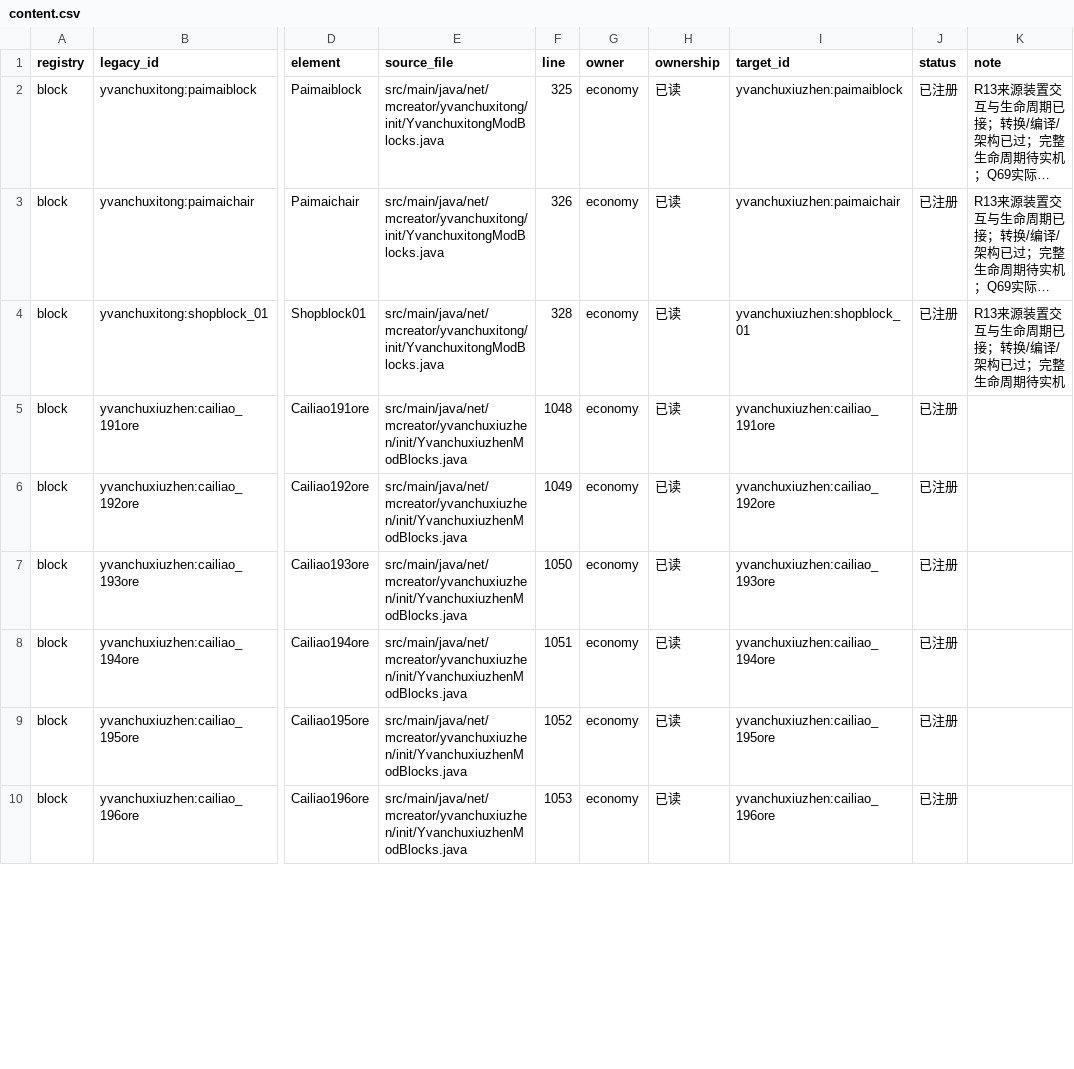
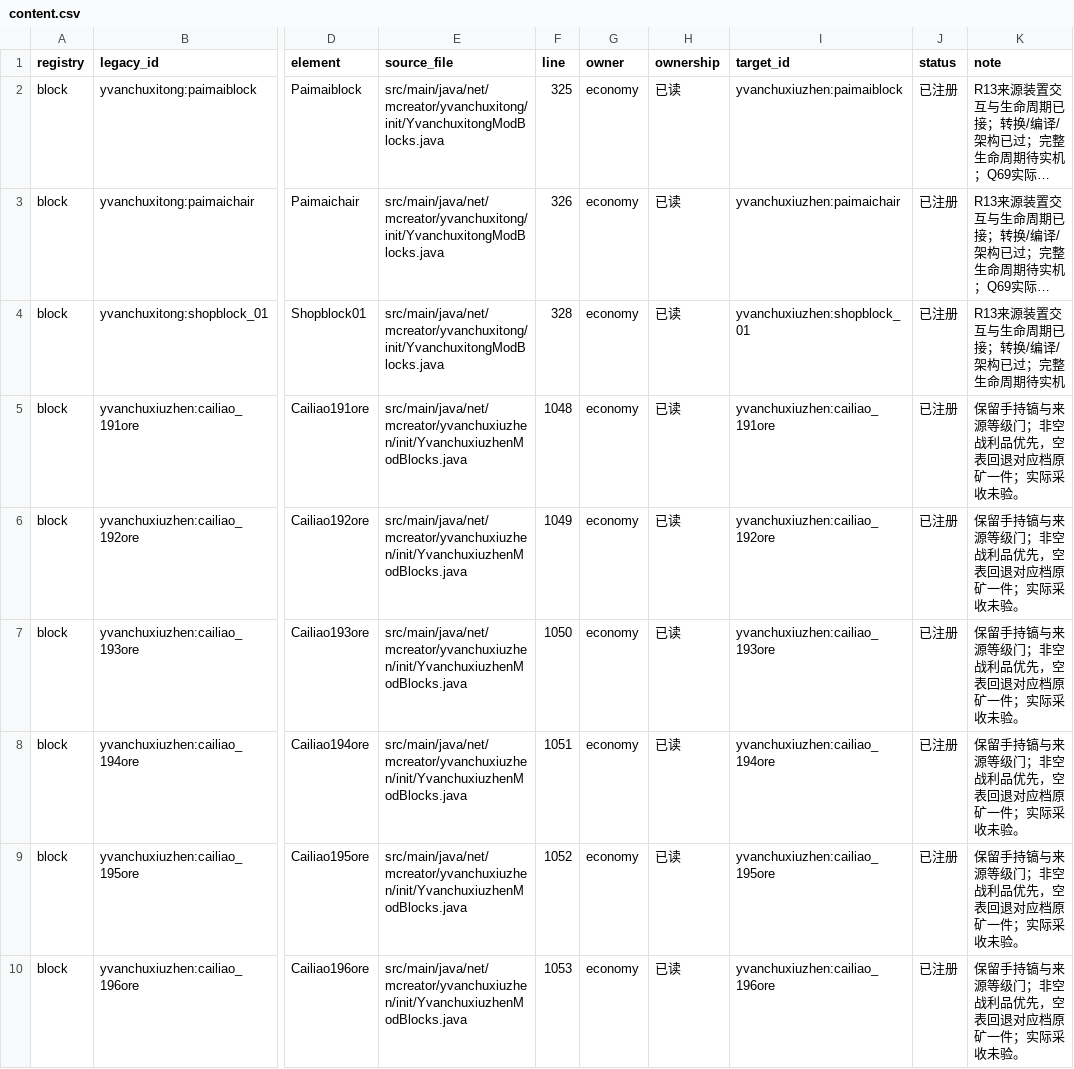
Before and after one commit to Shane77ly/yvanchuxiuzhen-1.21.1, a CSV file: docs/systems/economy/ledger/content.csv, drawn as a sheet; only a part is shown, gaps mark what is left out; long unchanged cells end in …; the diff covers the shown part only; the diff names each change by its address in the sheet, - before the commit and + after, or states it on an @@ line.

```diff
--- a/docs/systems/economy/ledger/content.csv
+++ b/docs/systems/economy/ledger/content.csv
-K5:K10 (note): (empty)
+K5:K10 (note): 保留手持镐与来源等级门；非空战利品优先，空表回退对应档原矿一件；实际采收未验。
```
Also changed, not shown: 12 edited cells elsewhere in this file, docs/reference/conversion/factory_overrides.csv, 7 other files.
